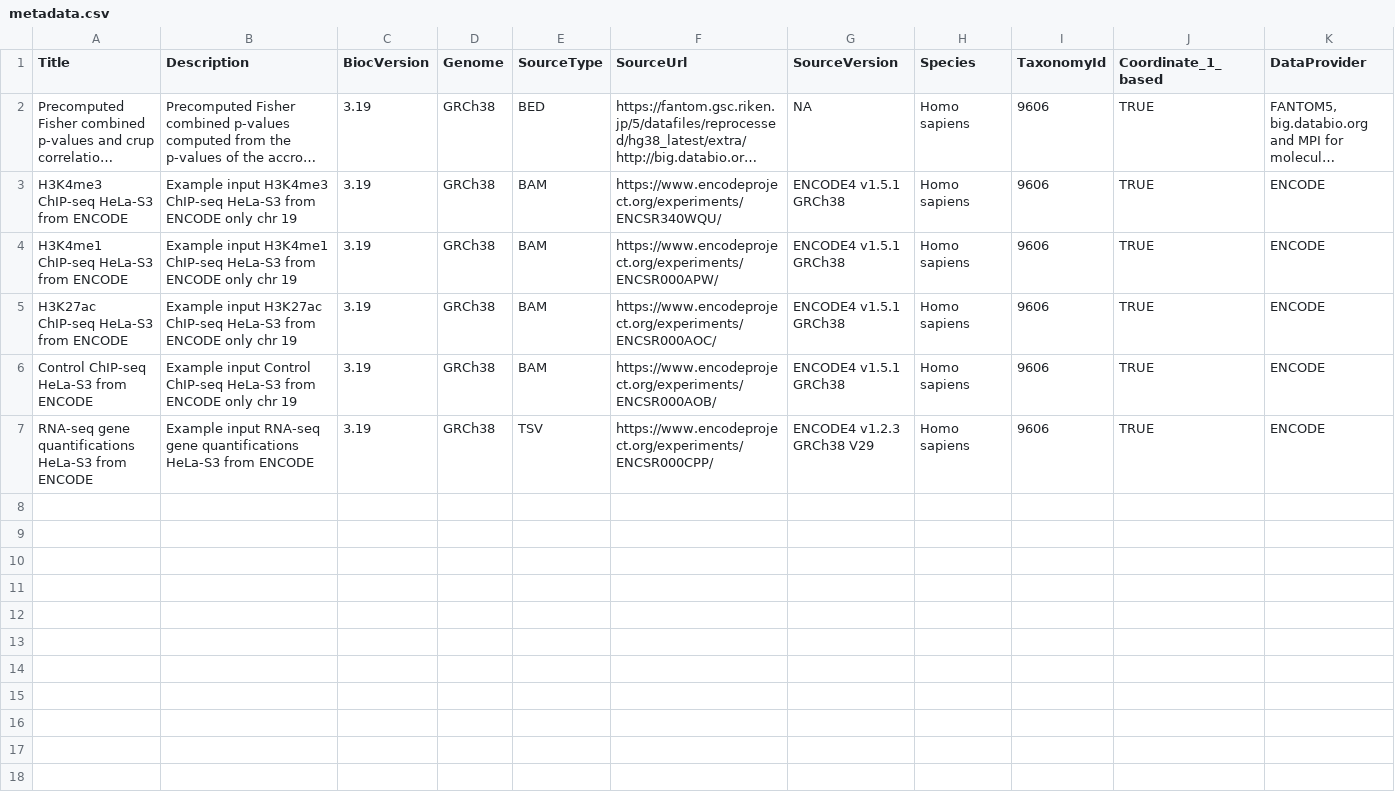
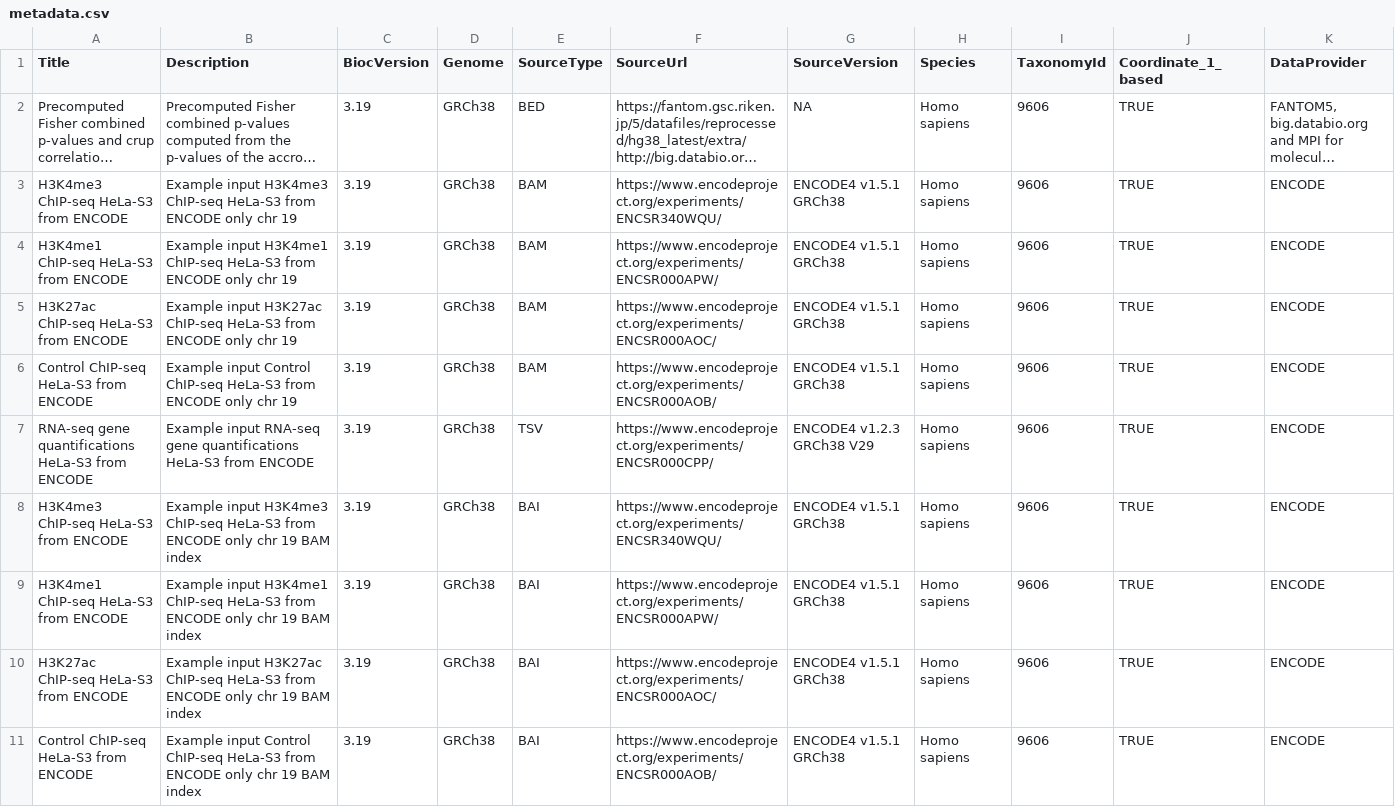
Before and after one commit to slrvv/CENTREprecomputed, a CSV file: inst/extdata/metadata.csv, drawn as a sheet; only a part is shown; long unchanged cells end in …; rows hold the shown columns only; the diff names each change by its address in the sheet, - before the commit and + after, or states it on an @@ line.

```diff
--- a/inst/extdata/metadata.csv
+++ b/inst/extdata/metadata.csv
+row 8: H3K4me3 ChIP-seq HeLa-S3 from ENCODE | Example input H3K4me3 ChIP-seq HeLa-S3 from ENCODE only chr 19 BAM index | 3.19 | GRCh38 | BAI | https://www.encodeproject.org/experiments/ENCSR340WQU/ | ENCODE4 v1.5.1 GRCh38 | Homo sapiens | 9606 | TRUE | ENCODE
+row 9: H3K4me1 ChIP-seq HeLa-S3 from ENCODE | Example input H3K4me1 ChIP-seq HeLa-S3 from ENCODE only chr 19 BAM index | 3.19 | GRCh38 | BAI | https://www.encodeproject.org/experiments/ENCSR000APW/ | ENCODE4 v1.5.1 GRCh38 | Homo sapiens | 9606 | TRUE | ENCODE
+row 10: H3K27ac ChIP-seq HeLa-S3 from ENCODE | Example input H3K27ac ChIP-seq HeLa-S3 from ENCODE only chr 19 BAM index | 3.19 | GRCh38 | BAI | https://www.encodeproject.org/experiments/ENCSR000AOC/ | ENCODE4 v1.5.1 GRCh38 | Homo sapiens | 9606 | TRUE | ENCODE
+row 11: Control ChIP-seq HeLa-S3 from ENCODE | Example input Control ChIP-seq HeLa-S3 from ENCODE only chr 19 BAM index | 3.19 | GRCh38 | BAI | https://www.encodeproject.org/experiments/ENCSR000AOB/ | ENCODE4 v1.5.1 GRCh38 | Homo sapiens | 9606 | TRUE | ENCODE
```
Also changed, not shown: 16 other files.
